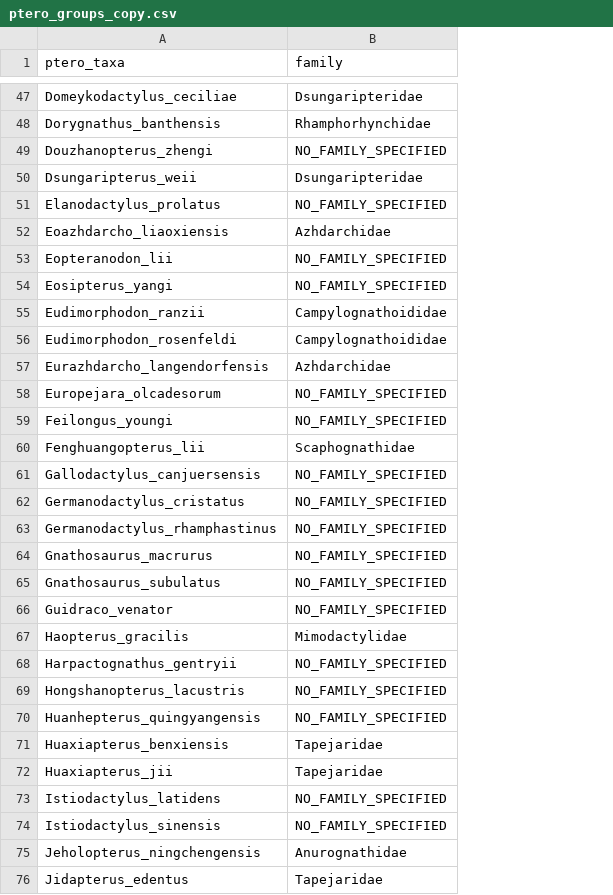
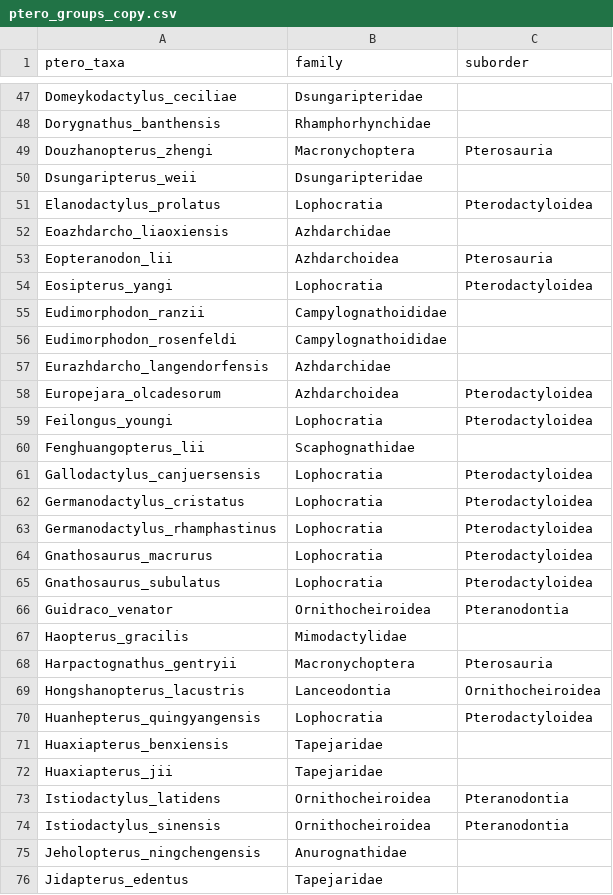
Before and after one commit to CaGrether/Pterosaurs, a CSV file: Data/Output/ptero_groups_copy.csv, drawn as a sheet; only a part is shown, gaps mark what is left out; the diff covers the shown part only; the diff names each change by its address in the sheet, - before the commit and + after, or states it on an @@ line.

Commit message:
ptero families manually updated

```diff
--- a/Data/Output/ptero_groups_copy.csv
+++ b/Data/Output/ptero_groups_copy.csv
+column C (suborder), rows 49-74: Pterosauria |  | Pterodactyloidea |  | Pterosauria | Pterodactyloidea |  |  |  | Pterodactyloidea | Pterodactyloidea |  | Pterodactyloidea | Pterodactyloidea | Pterodactyloidea | Pterodactyloidea | Pterodactyloidea | Pteranodontia |  | Pterosauria | Ornithocheiroidea | Pterodactyloidea |  |  | Pteranodontia | Pteranodontia
-B49 (family): NO_FAMILY_SPECIFIED
+B49 (family): Macronychoptera
-B51 (family): NO_FAMILY_SPECIFIED
+B51 (family): Lophocratia
-B53 (family): NO_FAMILY_SPECIFIED
+B53 (family): Azhdarchoidea
-B54 (family): NO_FAMILY_SPECIFIED
+B54 (family): Lophocratia
-B58 (family): NO_FAMILY_SPECIFIED
+B58 (family): Azhdarchoidea
-B59 (family): NO_FAMILY_SPECIFIED
+B59 (family): Lophocratia
-B61:B65 (family): NO_FAMILY_SPECIFIED
+B61:B65 (family): Lophocratia
-B66 (family): NO_FAMILY_SPECIFIED
+B66 (family): Ornithocheiroidea
-B68 (family): NO_FAMILY_SPECIFIED
+B68 (family): Macronychoptera
-B69 (family): NO_FAMILY_SPECIFIED
+B69 (family): Lanceodontia
-B70 (family): NO_FAMILY_SPECIFIED
+B70 (family): Lophocratia
-B73:B74 (family): NO_FAMILY_SPECIFIED
+B73:B74 (family): Ornithocheiroidea
```
Also changed, not shown: 53 edited cells elsewhere in this file.
